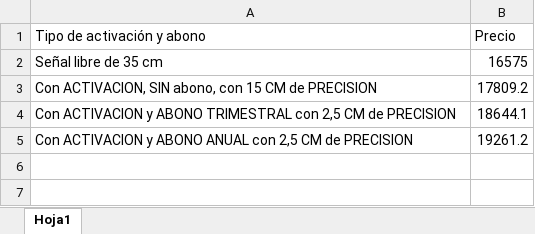
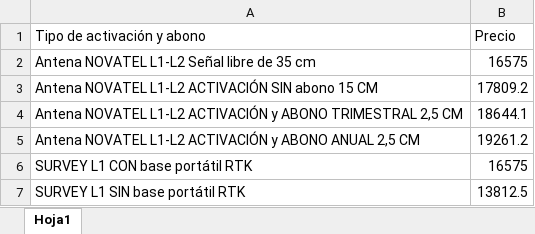
Before and after one commit to controlagro/controlagro.github.io, an Excel workbook: precios2.xlsx, sheet Hoja1, drawn as a sheet; values as stored, in another font and other column widths than the file's, no borders; the diff names each change by its address in the sheet, - before the commit and + after, or states it on an @@ line.

```diff
--- a/precios2.xlsx (sheet Hoja1)
+++ b/precios2.xlsx (sheet Hoja1)
-A2 (Tipo de activación y abono): Señal libre de 35 cm
+A2 (Tipo de activación y abono): Antena NOVATEL L1-L2 Señal libre de 35 cm
-A3 (Tipo de activación y abono): Con ACTIVACION, SIN abono, con 15 CM de PRECISION
+A3 (Tipo de activación y abono): Antena NOVATEL L1-L2 ACTIVACIÓN SIN abono 15 CM
-A4 (Tipo de activación y abono): Con ACTIVACION y ABONO TRIMESTRAL con 2,5 CM de PRECISION
+A4 (Tipo de activación y abono): Antena NOVATEL L1-L2 ACTIVACIÓN y ABONO TRIMESTRAL 2,5 CM
-A5 (Tipo de activación y abono): Con ACTIVACION y ABONO ANUAL con 2,5 CM de PRECISION
+A5 (Tipo de activación y abono): Antena NOVATEL L1-L2 ACTIVACIÓN y ABONO ANUAL 2,5 CM
+row 6: SURVEY L1 CON base portátil RTK | 16575
+row 7: SURVEY L1 SIN base portátil RTK | 13812.5
```
Also changed, not shown: 5 other files.
